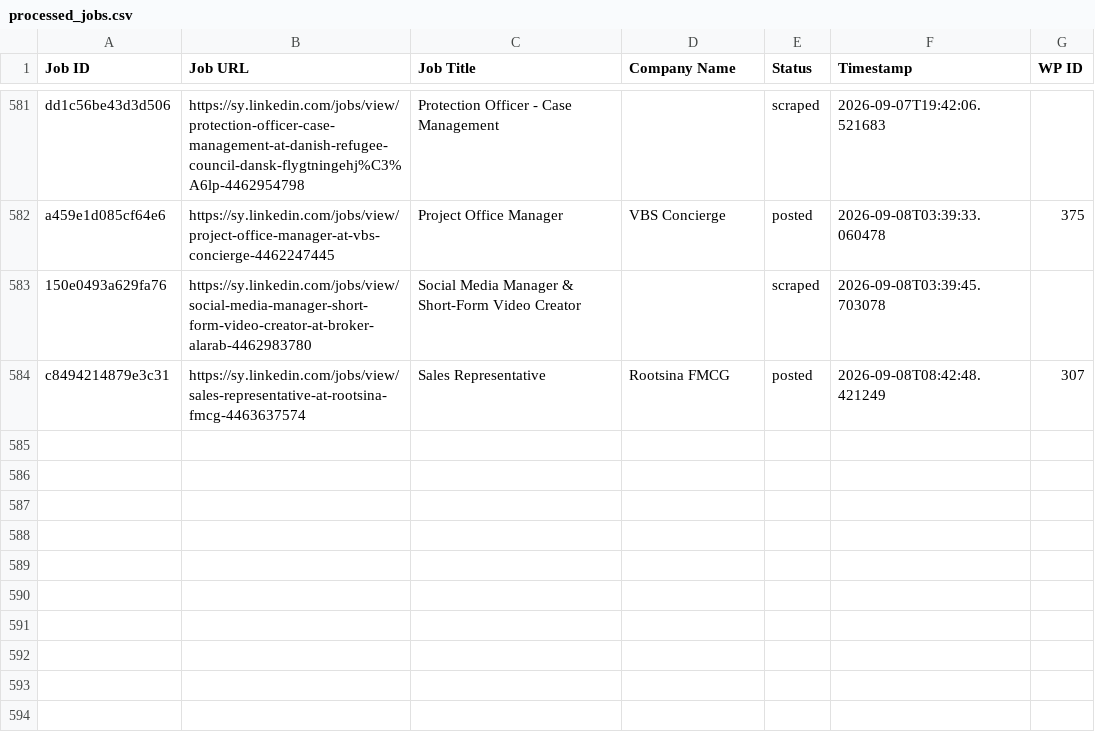
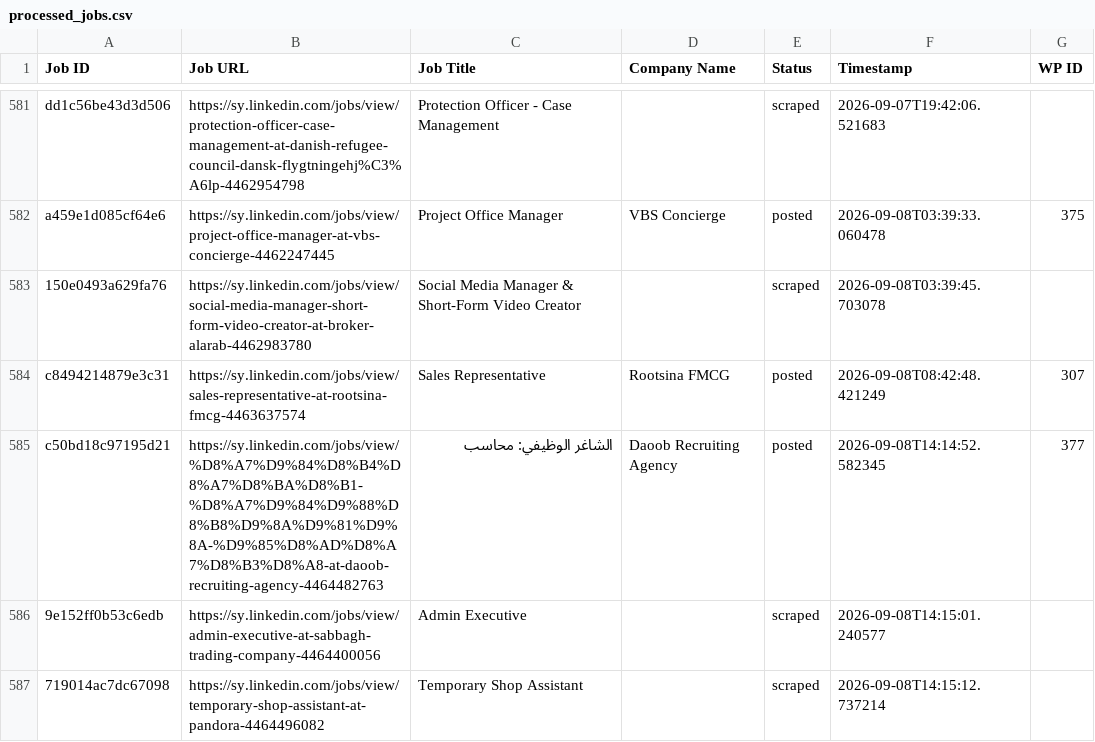
Before and after one commit to innovationinc2000/sy, a CSV file: processed_jobs.csv, drawn as a sheet; only a part is shown, gaps mark what is left out; the diff names each change by its address in the sheet, - before the commit and + after, or states it on an @@ line.

```diff
--- a/processed_jobs.csv
+++ b/processed_jobs.csv
+row 585: c50bd18c97195d21 | https://sy.linkedin.com/jobs/view/%D8%A7%D9%84%D8%B4%D8%A7%D8%BA%D8%B1-%D8%A7%D9%84%D9%88%D8%B8%D9%8A%D9%81%D9%8A-%D9%85%D8%AD%D8%A7%D8%B3%D8%A8-at-daoob-recruiting-agency-4464482763 | الشاغر الوظيفي: محاسب | Daoob Recruiting Agency | posted | 2026-09-08T14:14:52.582345 | 377
+row 586: 9e152ff0b53c6edb | https://sy.linkedin.com/jobs/view/admin-executive-at-sabbagh-trading-company-4464400056 | Admin Executive |  | scraped | 2026-09-08T14:15:01.240577
+row 587: 719014ac7dc67098 | https://sy.linkedin.com/jobs/view/temporary-shop-assistant-at-pandora-4464496082 | Temporary Shop Assistant |  | scraped | 2026-09-08T14:15:12.737214
```
